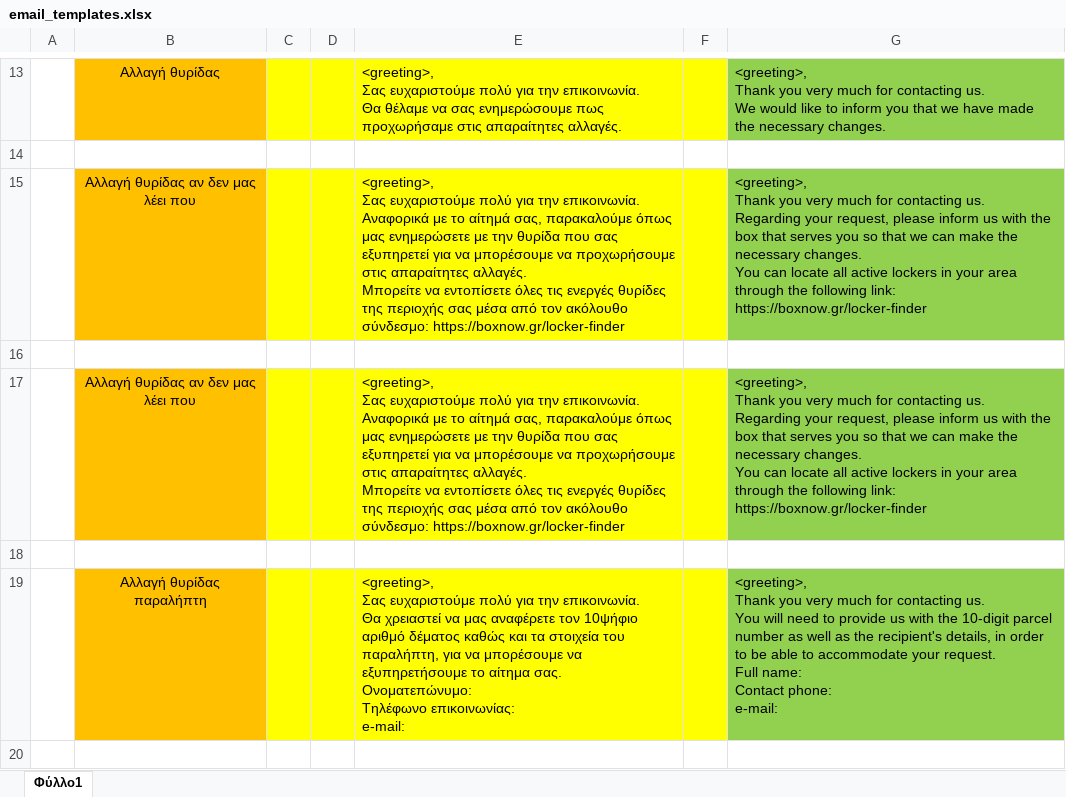
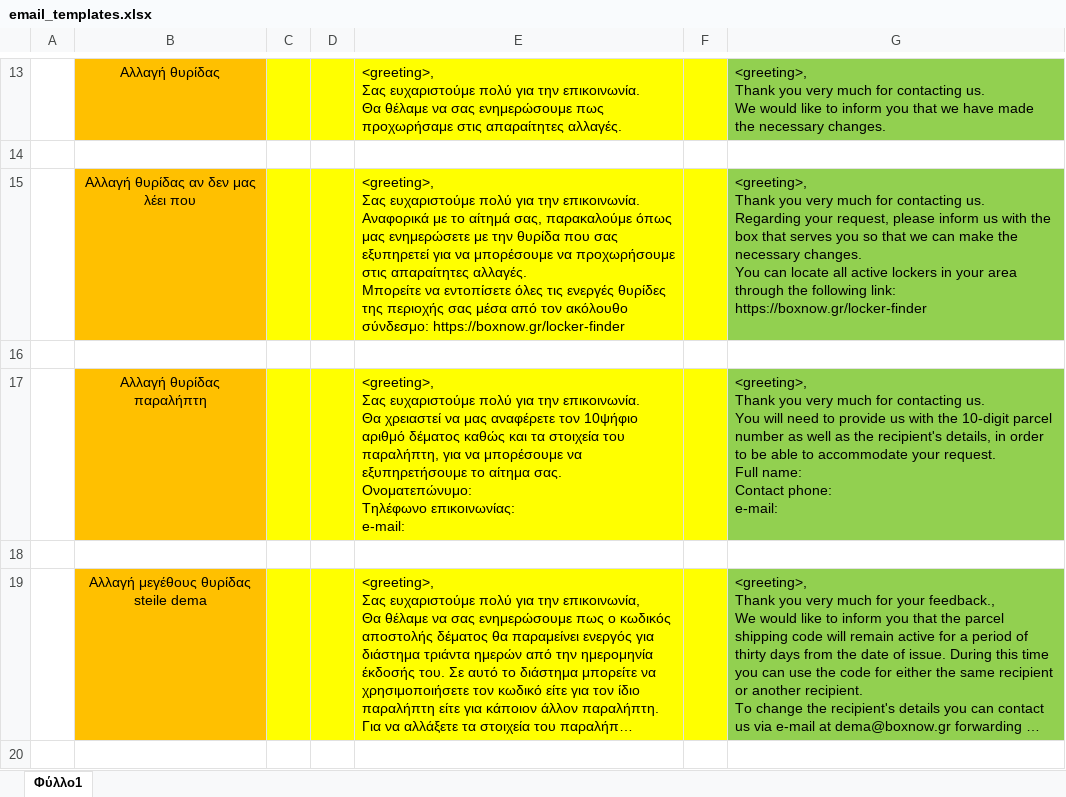
Before and after one commit to thanosrbg/email_responses, an Excel workbook: email_templates.xlsx, sheet Φύλλο1, drawn as a sheet; only a part is shown, gaps mark what is left out; the shorter side is filled out with more unchanged rows; long unchanged cells end in …; values as stored, in another font and other column widths than the file's, no borders; ↵ is a line break in a cell; the diff names each change by its address in the sheet, - before the commit and + after, or states it on an @@ line.

Commit message:
Updated templates

```diff
--- a/email_templates.xlsx (sheet Φύλλο1)
+++ b/email_templates.xlsx (sheet Φύλλο1)
-row 17:  | Αλλαγή θυρίδας αν δεν μας λέει που |  |  | <greeting>, ↵ Σας ευχαριστούμε πολύ για την επικοινωνία. ↵ Αναφορικά με το αίτημά σας, παρακαλούμε όπως μας ενημερώσετε με την θυρίδα που σας εξυπηρετεί για να μπορέσουμε να προχωρήσουμε στις απαραίτητες αλλαγές. ↵ Μπορείτε να εντοπίσετε όλες τις ενεργές θυρίδες της περιοχής σας μέσα από τον ακόλουθο σύνδεσμο: https://boxnow.gr/locker-finder |  | <greeting>, ↵ Thank you very much for contacting us. ↵ Regarding your request, please inform us with the box that serves you so that we can make the necessary changes. ↵ You can locate all active lockers in your area through the following link: https://boxnow.gr/locker-finder
-row 18: (empty)
```
